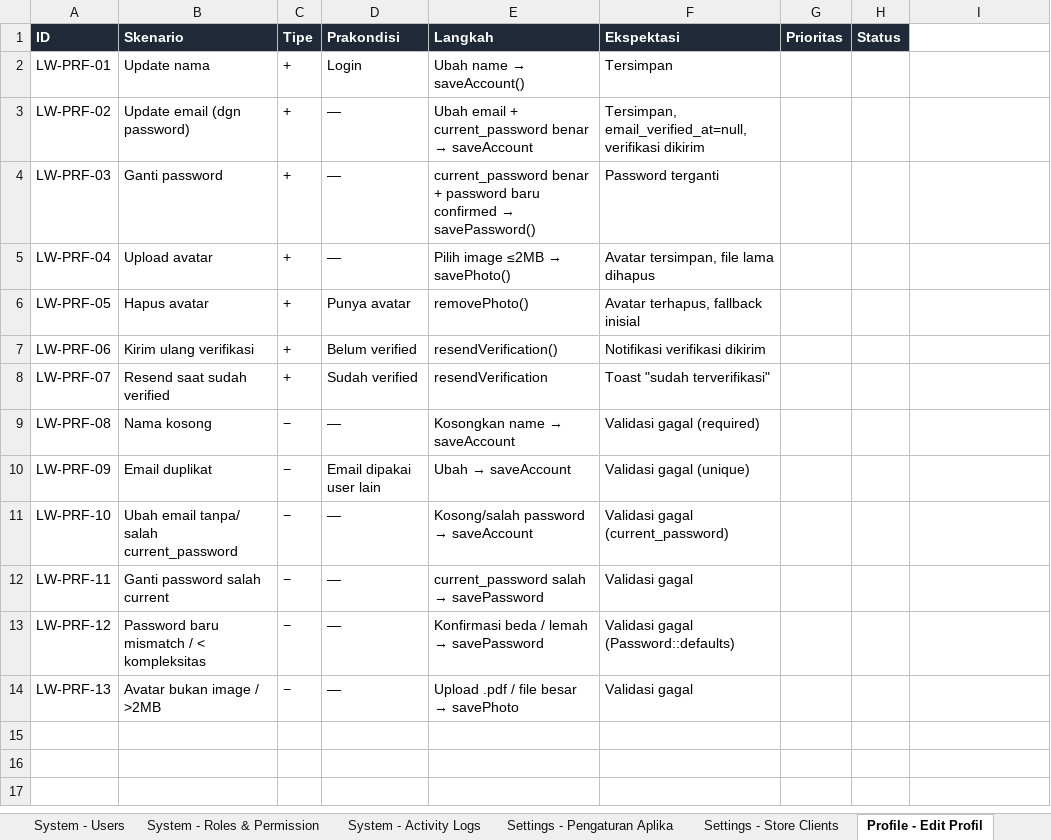
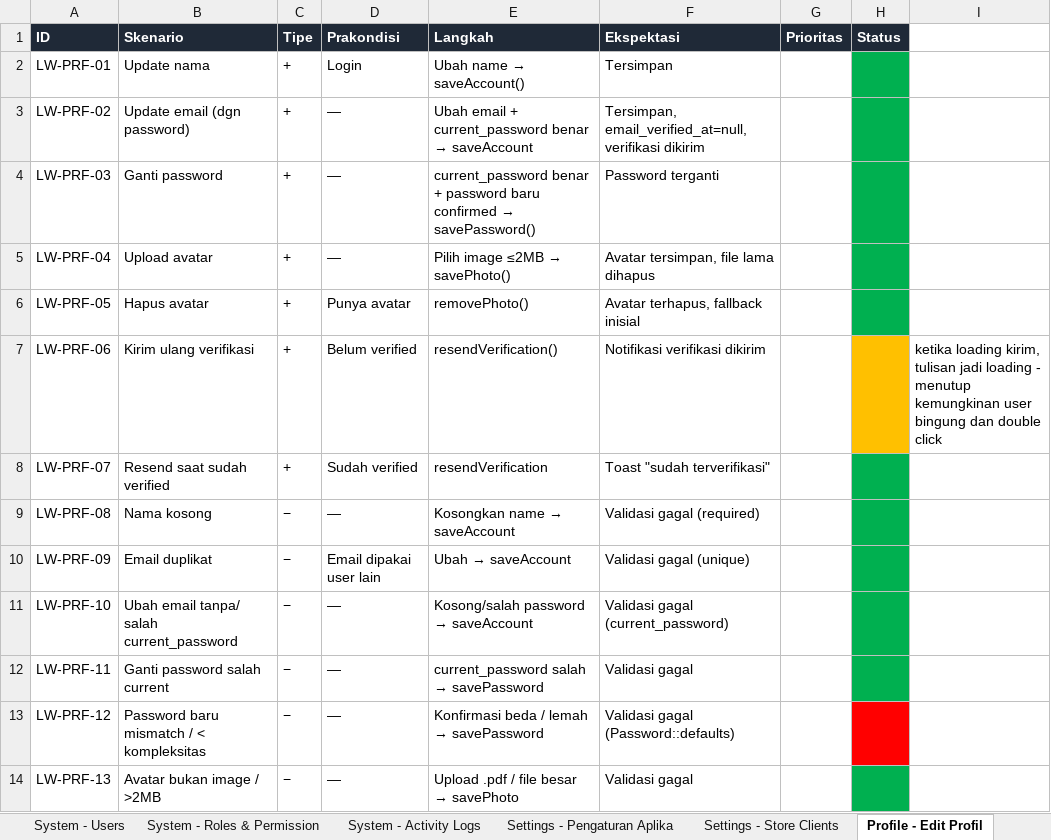
Before and after one commit to gabrieladvent/kopekoma-system, an Excel workbook: docs/testing/livewire-test-scenarios.xlsx, sheet Profile - Edit Profil, drawn as a sheet; values as stored, in another font and other column widths than the file's, no borders; the diff names each change by its address in the sheet, - before the commit and + after, or states it on an @@ line.

```diff
--- a/docs/testing/livewire-test-scenarios.xlsx (sheet Profile - Edit Profil)
+++ b/docs/testing/livewire-test-scenarios.xlsx (sheet Profile - Edit Profil)
-H2:H6 fill: none
+H2:H6 fill: #00B050
-H7 fill: none
+H7 fill: #FFC000
-I7: (empty)
+I7: ketika loading kirim, tulisan jadi loading - menutup kemungkinan user bingung dan double click
-H8:H12 fill: none
+H8:H12 fill: #00B050
-H13 fill: none
+H13 fill: #FF0000
-H14 fill: none
+H14 fill: #00B050
```
Also changed, not shown: sheet Savings - Pencairan Simpanan, sheet Settings - Pengaturan Aplika, sheet System - Users, sheet Savings - Belanja Toko (Shop, sheet Integrasi Setting → Fitur Hi, sheet System - Roles & Permission, 7 more sheets, 26 other files.
